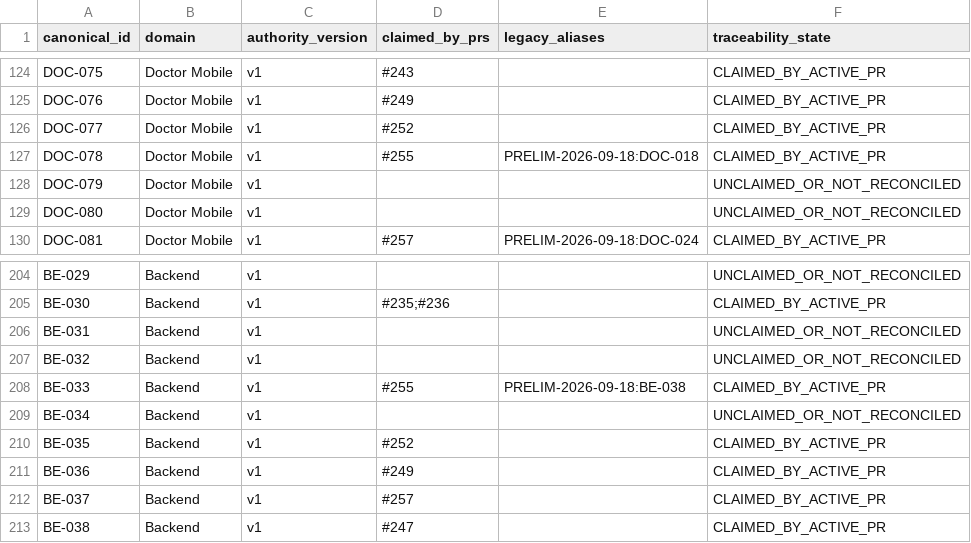
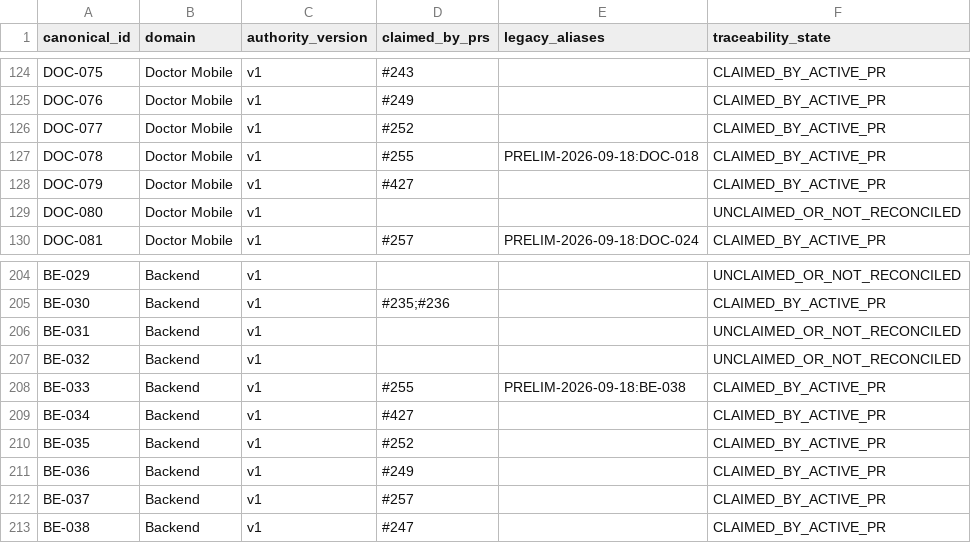
Before and after one commit to netctc/CarePoint-New, a CSV file: docs/v2/traceability/functional-id-authority-v1.csv, drawn as a sheet; only a part is shown, gaps mark what is left out.

Commit message:
docs(v2): claim second-opinion canonical IDs

```diff
--- a/docs/v2/traceability/functional-id-authority-v1.csv
+++ b/docs/v2/traceability/functional-id-authority-v1.csv
@@ -127,3 +127,3 @@ DOC-077,Doctor Mobile,v1,#252,,CLAIMED_BY_ACTIVE_PR
 DOC-078,Doctor Mobile,v1,#255,PRELIM-2026-09-18:DOC-018,CLAIMED_BY_ACTIVE_PR
-DOC-079,Doctor Mobile,v1,,,UNCLAIMED_OR_NOT_RECONCILED
+DOC-079,Doctor Mobile,v1,#427,,CLAIMED_BY_ACTIVE_PR
 DOC-080,Doctor Mobile,v1,,,UNCLAIMED_OR_NOT_RECONCILED
@@ -208,3 +208,3 @@ BE-032,Backend,v1,,,UNCLAIMED_OR_NOT_RECONCILED
 BE-033,Backend,v1,#255,PRELIM-2026-09-18:BE-038,CLAIMED_BY_ACTIVE_PR
-BE-034,Backend,v1,,,UNCLAIMED_OR_NOT_RECONCILED
+BE-034,Backend,v1,#427,,CLAIMED_BY_ACTIVE_PR
 BE-035,Backend,v1,#252,,CLAIMED_BY_ACTIVE_PR
```
